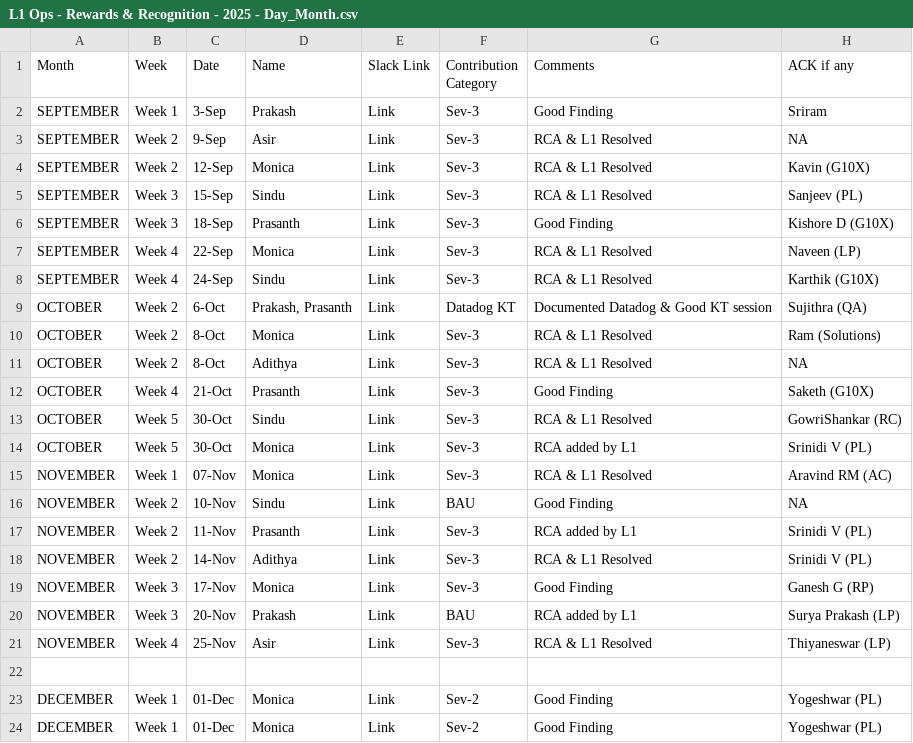
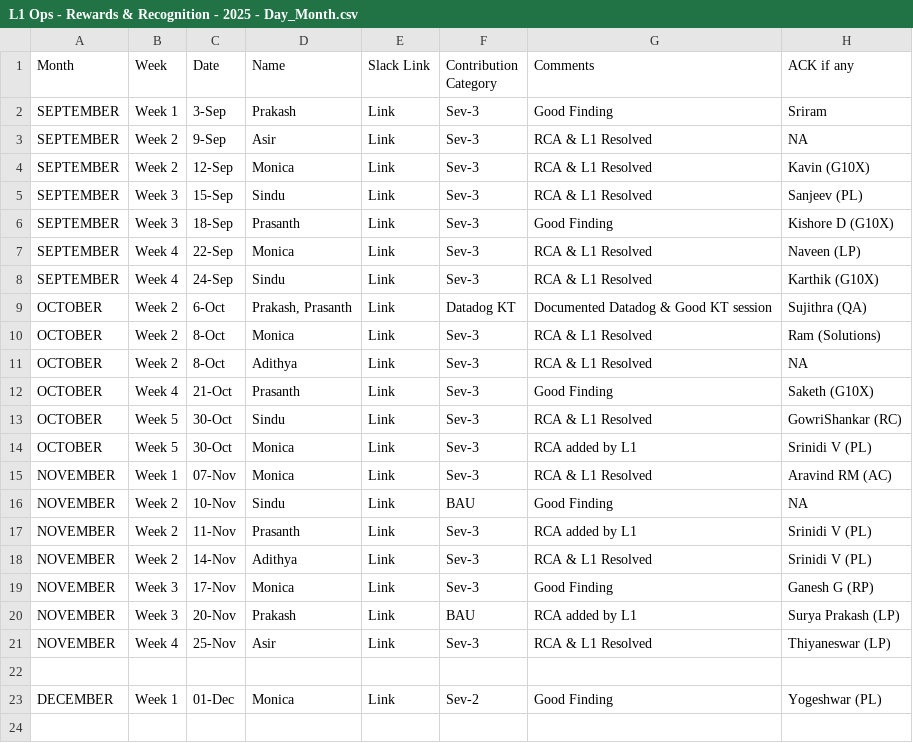
Before and after one commit to Raghul233/rr-dashboard, a CSV file: L1 Ops - Rewards & Recognition - 2025 - Day_Month.csv, drawn as a sheet.

Commit message:
Update L1 Ops - Rewards & Recognition - 2025 - Day_Month.csv

```diff
--- a/L1 Ops - Rewards & Recognition - 2025 - Day_Month.csv
+++ b/L1 Ops - Rewards & Recognition - 2025 - Day_Month.csv
@@ -23,2 +23 @@ NOVEMBER,Week 4,25-Nov,Asir,Link,Sev-3,RCA & L1 Resolved,Thiyaneswar (LP)
 DECEMBER,Week 1,01-Dec,Monica,Link,Sev-2,Good Finding,Yogeshwar (PL)
-DECEMBER,Week 1,01-Dec,Monica,Link,Sev-2,Good Finding,Yogeshwar (PL)
```
